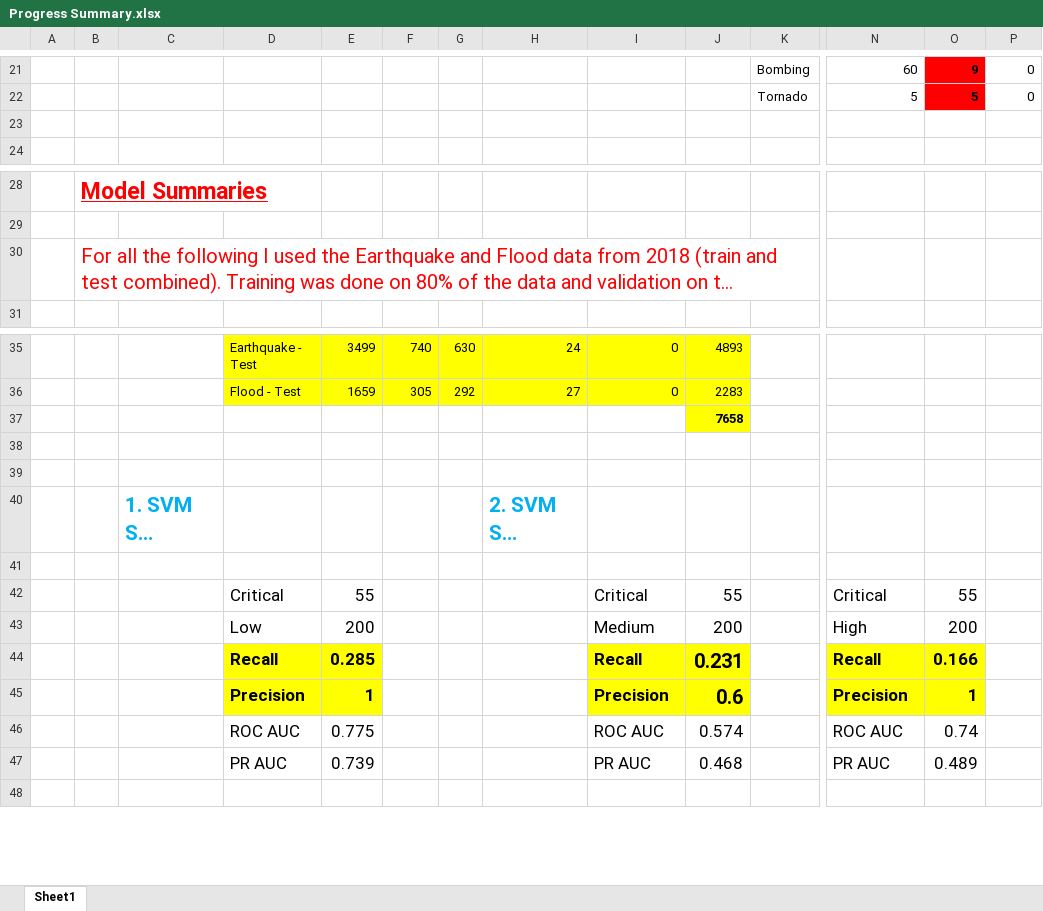
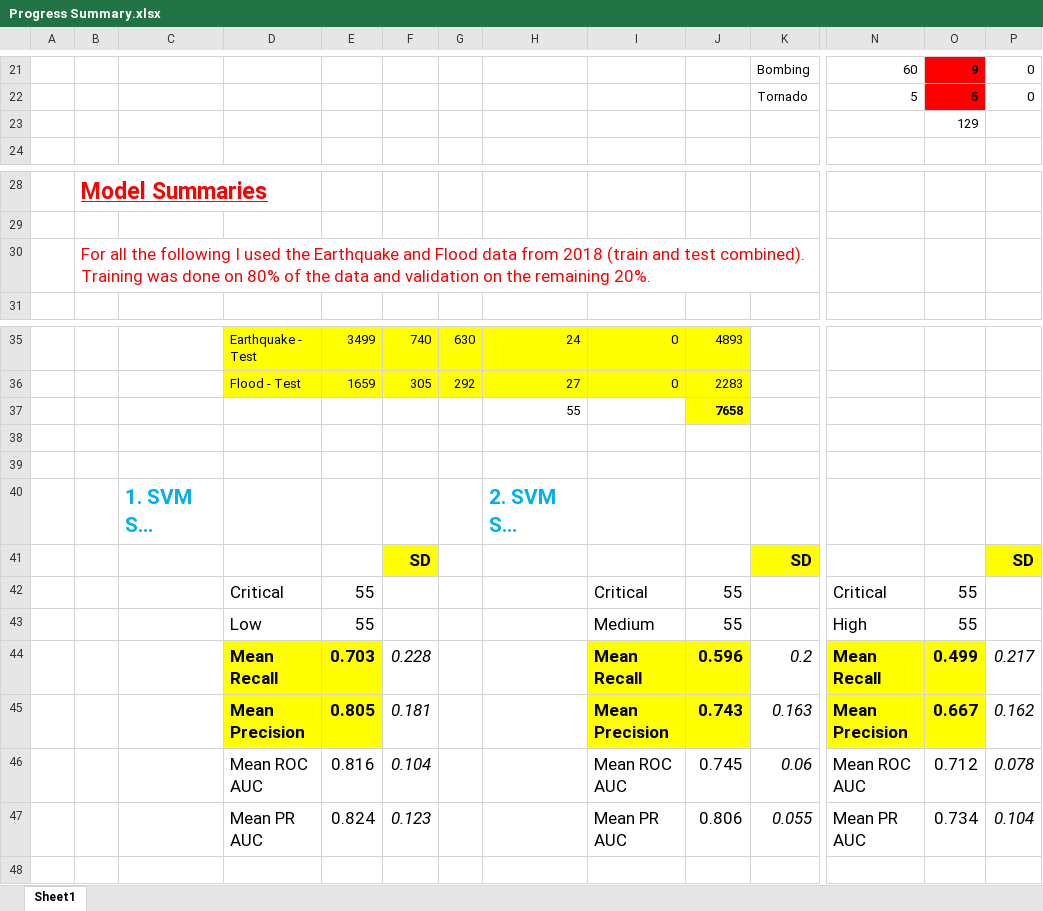
Before and after one commit to VishaalVenkatesh/TREC_Distributed_Machine_Learning, an Excel workbook: TREC/Progress Summary.xlsx, sheet Sheet1, drawn as a sheet; only a part is shown, gaps mark what is left out; long unchanged cells end in …; values as stored, in another font and other column widths than the file's, no borders; removed rows and columns are numbered as before the commit, all else as after; rows hold the shown columns only; the diff names each change by its address in the sheet, - before the commit and + after, or states it on an @@ line.

```diff
--- a/TREC/Progress Summary.xlsx (sheet Sheet1)
+++ b/TREC/Progress Summary.xlsx (sheet Sheet1)
-O23: (empty)
+O23: 129
@@ B30 text size: smaller @@
-H37: (empty)
+H37: 55
-row 41: (empty)
+row 41:  |  |  |  |  | SD |  |  |  |  | SD |  |  | SD
-F41 fill: none
+F41 fill: #FFFF00
-K41 fill: none
+K41 fill: #FFFF00
-P41 fill: none
+P41 fill: #FFFF00
-E43: 200
+E43: 55
-J43: 200
+J43: 55
-O43: 200
+O43: 55
-row 44:  |  |  | Recall | 0.285 |  |  |  | Recall | 0.231 |  | Recall | 0.166
-row 45:  |  |  | Precision | 1 |  |  |  | Precision | 0.6 |  | Precision | 1
-row 46:  |  |  | ROC AUC | 0.775 |  |  |  | ROC AUC | 0.574 |  | ROC AUC | 0.74
-row 47:  |  |  | PR AUC | 0.739 |  |  |  | PR AUC | 0.468 |  | PR AUC | 0.489
+row 44:  |  |  | Mean Recall | 0.703 | 0.228 |  |  | Mean Recall | 0.596 | 0.2 | Mean Recall | 0.499 | 0.217
+row 45:  |  |  | Mean Precision | 0.805 | 0.181 |  |  | Mean Precision | 0.743 | 0.163 | Mean Precision | 0.667 | 0.162
+row 46:  |  |  | Mean ROC AUC | 0.816 | 0.104 |  |  | Mean ROC AUC | 0.745 | 0.06 | Mean ROC AUC | 0.712 | 0.078
+row 47:  |  |  | Mean PR AUC | 0.824 | 0.123 |  |  | Mean PR AUC | 0.806 | 0.055 | Mean PR AUC | 0.734 | 0.104
```
Also changed, not shown: 3 other files.
